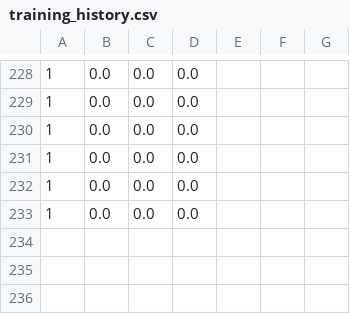
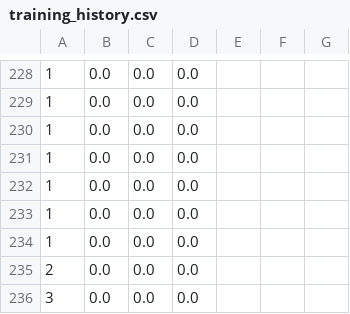
Before and after one commit to MinhThaiBinh/ros2, a CSV file: logs/training_history.csv, drawn as a sheet; only a part is shown, gaps mark what is left out; the diff names each change by its address in the sheet, - before the commit and + after, or states it on an @@ line.

```diff
--- a/logs/training_history.csv
+++ b/logs/training_history.csv
+row 234: 1 | 0.0 | 0.0 | 0.0
+row 235: 2 | 0.0 | 0.0 | 0.0
+row 236: 3 | 0.0 | 0.0 | 0.0
```
Also changed, not shown: 4 other files.
